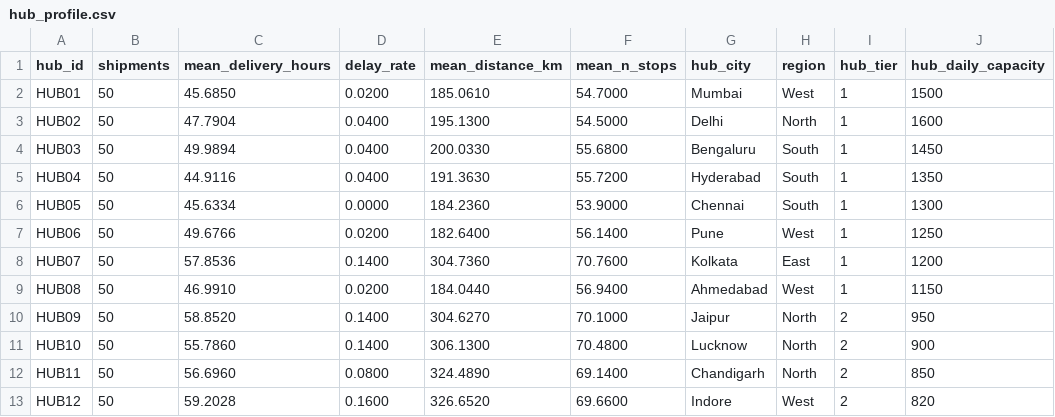
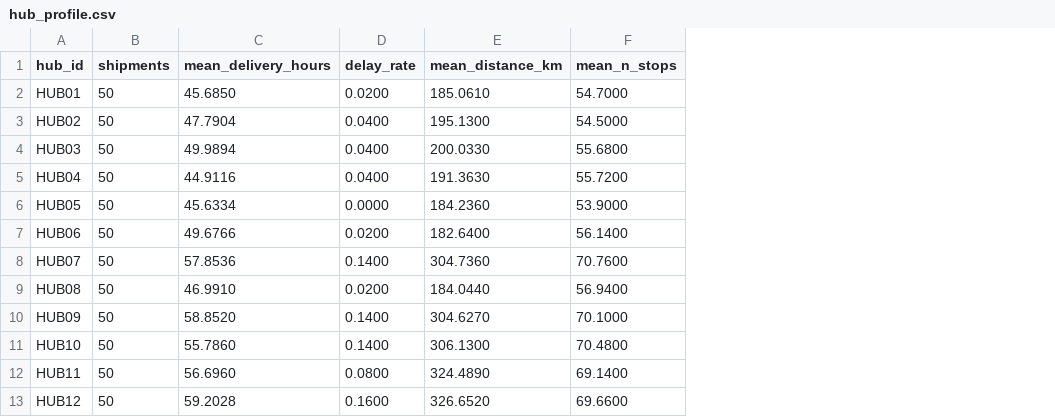
Before and after one commit to Priya2508G/Delhivery-Last-Mile-Delay-Intelligence, a CSV file: outputs/hub_profile.csv, drawn as a sheet; only a part is shown; the diff names each change by its address in the sheet, - before the commit and + after, or states it on an @@ line.

```diff
--- a/outputs/hub_profile.csv
+++ b/outputs/hub_profile.csv
-column G (hub_city), rows 2-13: Mumbai | Delhi | Bengaluru | Hyderabad | Chennai | Pune | Kolkata | Ahmedabad | Jaipur | Lucknow | Chandigarh | Indore
-column H (region), rows 2-13: West | North | South | South | South | West | East | West | North | North | North | West
-column I (hub_tier), rows 2-13: 1 | 1 | 1 | 1 | 1 | 1 | 1 | 1 | 2 | 2 | 2 | 2
-column J (hub_daily_capacity), rows 2-13: 1500 | 1600 | 1450 | 1350 | 1300 | 1250 | 1200 | 1150 | 950 | 900 | 850 | 820
```
Also changed, not shown: outputs/hub_segments.csv, outputs/part_c_feature_scores.csv, 8 other files.
